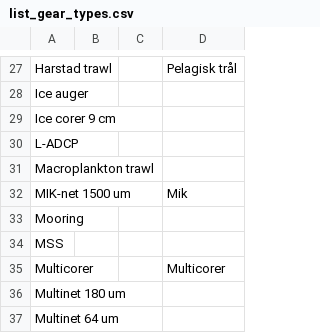
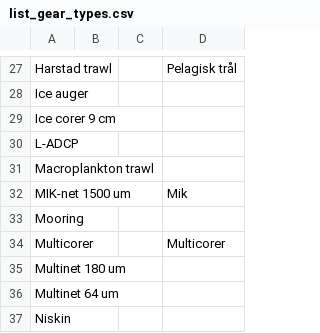
Before and after one commit to umeldt/darwinsheet, a CSV file: config/list_gear_types.csv, drawn as a sheet; only a part is shown, gaps mark what is left out; the shorter side is filled out with more unchanged rows; the diff names each change by its address in the sheet, - before the commit and + after, or states it on an @@ line.

Commit message:
Removed MSS as already encompassed by VMP

```diff
--- a/config/list_gear_types.csv
+++ b/config/list_gear_types.csv
-row 34: MSS
```
